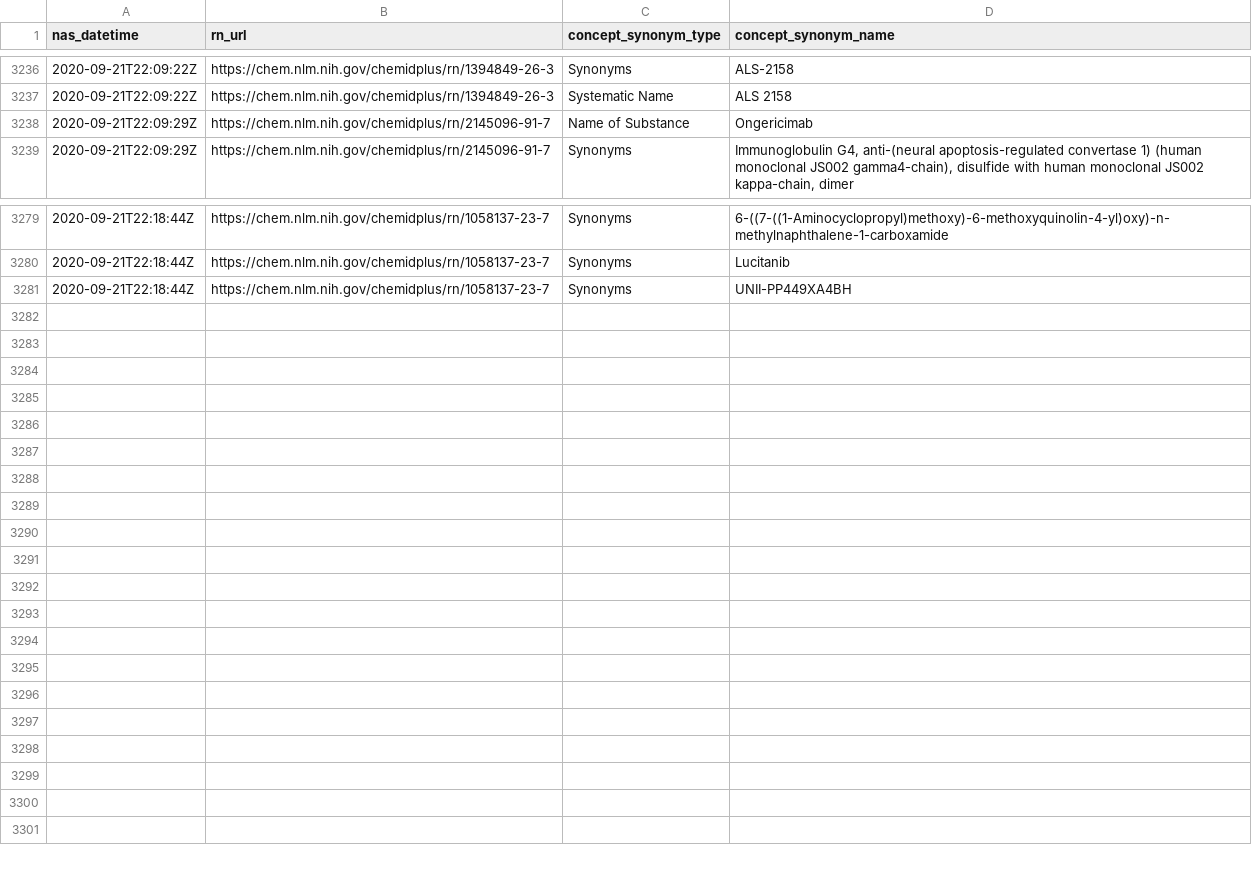
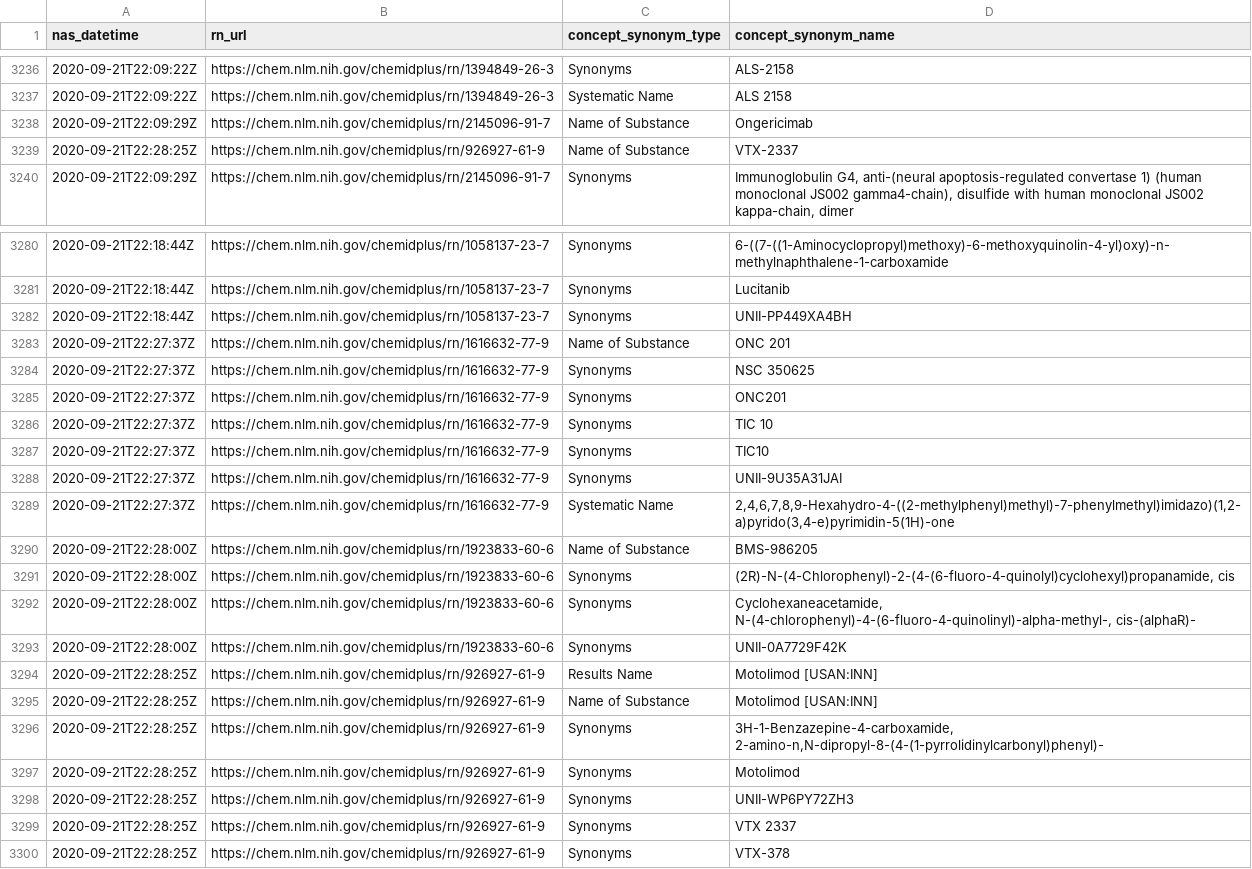
Before and after one commit to meerapatelmd/chemidplusSearchData, a CSV file: data-raw/NAMES_AND_SYNONYMS.csv, drawn as a sheet; only a part is shown, gaps mark what is left out; the diff names each change by its address in the sheet, - before the commit and + after, or states it on an @@ line.

Commit message:
automated data refresh

```diff
--- a/data-raw/NAMES_AND_SYNONYMS.csv
+++ b/data-raw/NAMES_AND_SYNONYMS.csv
+row 3239: 2020-09-21T22:28:25Z | https://chem.nlm.nih.gov/chemidplus/rn/926927-61-9 | Name of Substance | VTX-2337
+row 3283: 2020-09-21T22:27:37Z | https://chem.nlm.nih.gov/chemidplus/rn/1616632-77-9 | Name of Substance | ONC 201
+row 3284: 2020-09-21T22:27:37Z | https://chem.nlm.nih.gov/chemidplus/rn/1616632-77-9 | Synonyms | NSC 350625
+row 3285: 2020-09-21T22:27:37Z | https://chem.nlm.nih.gov/chemidplus/rn/1616632-77-9 | Synonyms | ONC201
+row 3286: 2020-09-21T22:27:37Z | https://chem.nlm.nih.gov/chemidplus/rn/1616632-77-9 | Synonyms | TIC 10
+row 3287: 2020-09-21T22:27:37Z | https://chem.nlm.nih.gov/chemidplus/rn/1616632-77-9 | Synonyms | TIC10
+row 3288: 2020-09-21T22:27:37Z | https://chem.nlm.nih.gov/chemidplus/rn/1616632-77-9 | Synonyms | UNII-9U35A31JAI
+row 3289: 2020-09-21T22:27:37Z | https://chem.nlm.nih.gov/chemidplus/rn/1616632-77-9 | Systematic Name | 2,4,6,7,8,9-Hexahydro-4-((2-methylphenyl)methyl)-7-phenylmethyl)imidazo)(1,2-a)pyrido(3,4-e)pyrimidin-5(1H)-one
+row 3290: 2020-09-21T22:28:00Z | https://chem.nlm.nih.gov/chemidplus/rn/1923833-60-6 | Name of Substance | BMS-986205
+row 3291: 2020-09-21T22:28:00Z | https://chem.nlm.nih.gov/chemidplus/rn/1923833-60-6 | Synonyms | (2R)-N-(4-Chlorophenyl)-2-(4-(6-fluoro-4-quinolyl)cyclohexyl)propanamide, cis
+row 3292: 2020-09-21T22:28:00Z | https://chem.nlm.nih.gov/chemidplus/rn/1923833-60-6 | Synonyms | Cyclohexaneacetamide, N-(4-chlorophenyl)-4-(6-fluoro-4-quinolinyl)-alpha-methyl-, cis-(alphaR)-
+row 3293: 2020-09-21T22:28:00Z | https://chem.nlm.nih.gov/chemidplus/rn/1923833-60-6 | Synonyms | UNII-0A7729F42K
+row 3294: 2020-09-21T22:28:25Z | https://chem.nlm.nih.gov/chemidplus/rn/926927-61-9 | Results Name | Motolimod [USAN:INN]
+row 3295: 2020-09-21T22:28:25Z | https://chem.nlm.nih.gov/chemidplus/rn/926927-61-9 | Name of Substance | Motolimod [USAN:INN]
+row 3296: 2020-09-21T22:28:25Z | https://chem.nlm.nih.gov/chemidplus/rn/926927-61-9 | Synonyms | 3H-1-Benzazepine-4-carboxamide, 2-amino-n,N-dipropyl-8-(4-(1-pyrrolidinylcarbonyl)phenyl)-
+row 3297: 2020-09-21T22:28:25Z | https://chem.nlm.nih.gov/chemidplus/rn/926927-61-9 | Synonyms | Motolimod
+row 3298: 2020-09-21T22:28:25Z | https://chem.nlm.nih.gov/chemidplus/rn/926927-61-9 | Synonyms | UNII-WP6PY72ZH3
+row 3299: 2020-09-21T22:28:25Z | https://chem.nlm.nih.gov/chemidplus/rn/926927-61-9 | Synonyms | VTX 2337
+row 3300: 2020-09-21T22:28:25Z | https://chem.nlm.nih.gov/chemidplus/rn/926927-61-9 | Synonyms | VTX-378
```
Also changed, not shown: data-raw/REGISTRY_NUMBERS.csv, data-raw/RN_URL_VALIDITY.csv, 14 other files.
